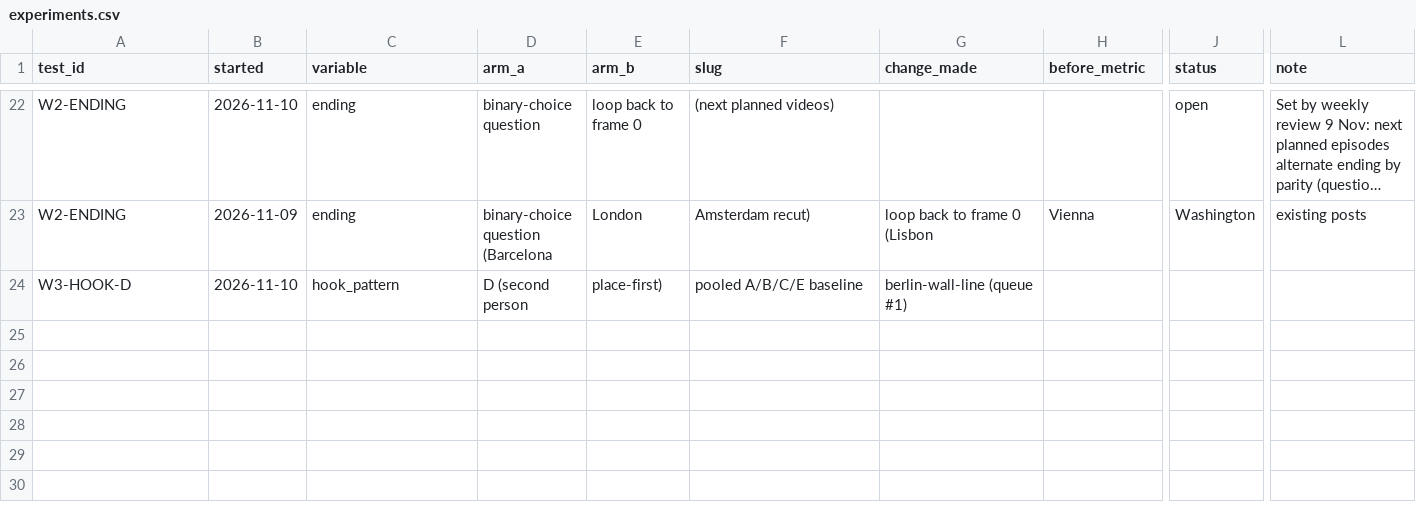
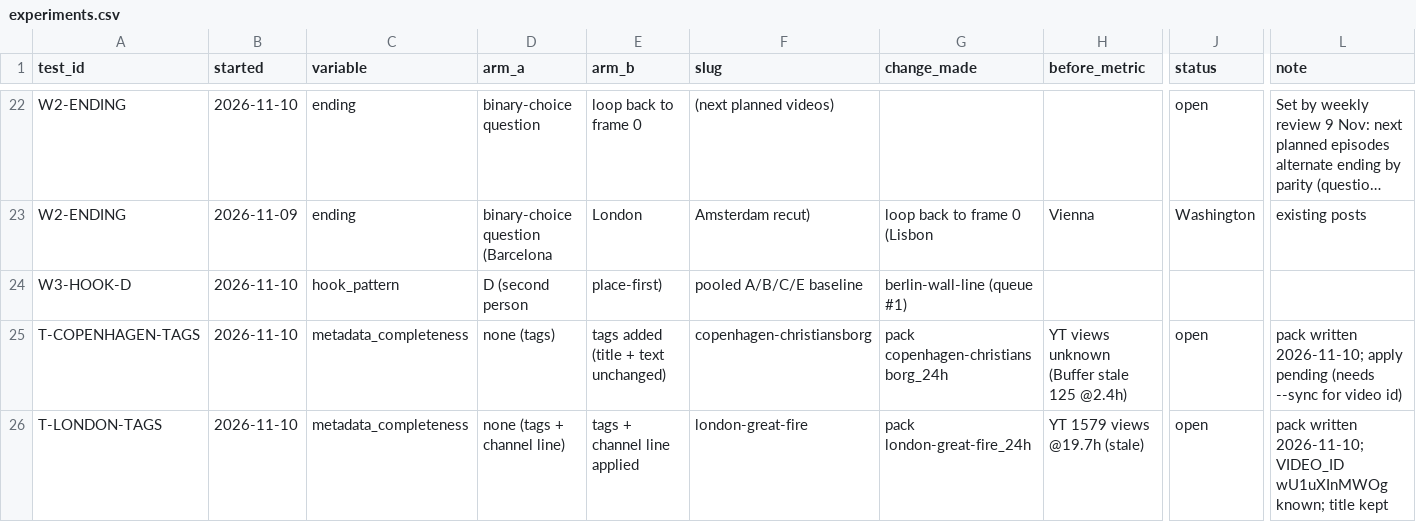
Before and after one commit to theshapeofthen/shapeofthen-media, a CSV file: analytics/experiments.csv, drawn as a sheet; only a part is shown, gaps mark what is left out; long unchanged cells end in …; rows hold the shown columns only; the diff names each change by its address in the sheet, - before the commit and + after, or states it on an @@ line.

```diff
--- a/analytics/experiments.csv
+++ b/analytics/experiments.csv
+row 25: T-COPENHAGEN-TAGS | 2026-11-10 | metadata_completeness | none (tags) | tags added (title + text unchanged) | copenhagen-christiansborg | pack copenhagen-christiansborg_24h | YT views unknown (Buffer stale 125 @2.4h) | open | pack written 2026-11-10; apply pending (needs --sync for video id)
+row 26: T-LONDON-TAGS | 2026-11-10 | metadata_completeness | none (tags + channel line) | tags + channel line applied | london-great-fire | pack london-great-fire_24h | YT 1579 views @19.7h (stale) | open | pack written 2026-11-10; VIDEO_ID wU1uXInMWOg known; title kept
```
Also changed, not shown: analytics/metrics.csv, 2 other files.
